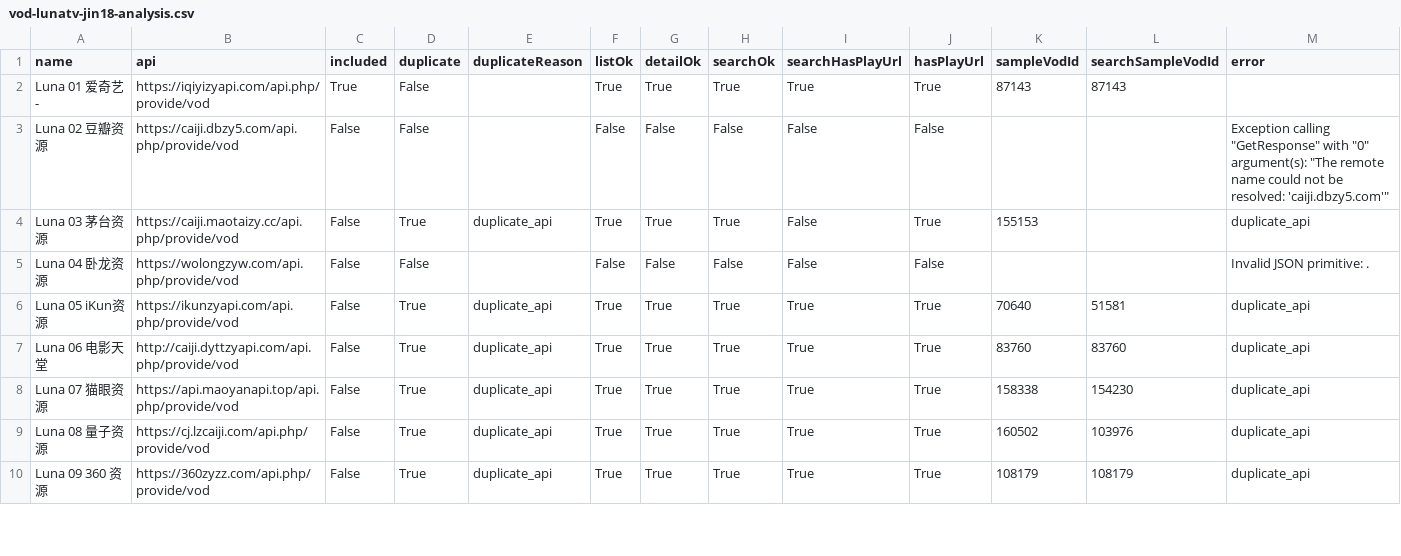
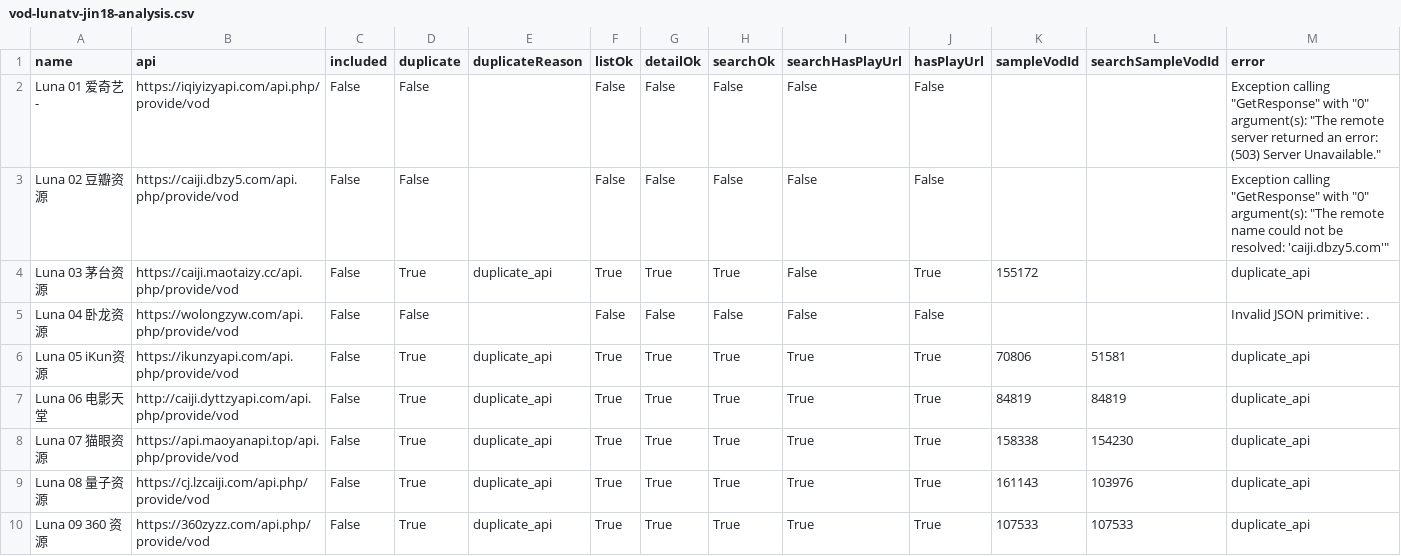
Before and after one commit to SYLONG7708/TV, a CSV file: sources/vod-lunatv-jin18-analysis.csv, drawn as a sheet; only a part is shown; the diff covers the shown part only.

```diff
--- a/sources/vod-lunatv-jin18-analysis.csv
+++ b/sources/vod-lunatv-jin18-analysis.csv
@@ -1,10 +1,10 @@
 "name","api","included","duplicate","duplicateReason","listOk","detailOk","searchOk","searchHasPlayUrl","hasPlayUrl","sampleVodId","searchSampleVodId","error"
-"Luna 01 爱奇艺-","https://iqiyizyapi.com/api.php/provide/vod","True","False","","True","True","True","True","True","87143","87143",""
+"Luna 01 爱奇艺-","https://iqiyizyapi.com/api.php/provide/vod","False","False","","False","False","False","False","False","","","Exception calling ""GetResponse"" with ""0"" argument(s): ""The remote server returned an error: (503) Server Unavailable."""
 "Luna 02 豆瓣资源","https://caiji.dbzy5.com/api.php/provide/vod","False","False","","False","False","False","False","False","","","Exception calling ""GetResponse"" with ""0"" argument(s): ""The remote name could not be resolved: 'caiji.dbzy5.com'"""
-"Luna 03 茅台资源","https://caiji.maotaizy.cc/api.php/provide/vod","False","True","duplicate_api","True","True","True","False","True","155153","","duplicate_api"
+"Luna 03 茅台资源","https://caiji.maotaizy.cc/api.php/provide/vod","False","True","duplicate_api","True","True","True","False","True","155172","","duplicate_api"
 "Luna 04 卧龙资源","https://wolongzyw.com/api.php/provide/vod","False","False","","False","False","False","False","False","","","Invalid JSON primitive: ."
-"Luna 05 iKun资源","https://ikunzyapi.com/api.php/provide/vod","False","True","duplicate_api","True","True","True","True","True","70640","51581","duplicate_api"
-"Luna 06 电影天堂","http://caiji.dyttzyapi.com/api.php/provide/vod","False","True","duplicate_api","True","True","True","True","True","83760","83760","duplicate_api"
+"Luna 05 iKun资源","https://ikunzyapi.com/api.php/provide/vod","False","True","duplicate_api","True","True","True","True","True","70806","51581","duplicate_api"
+"Luna 06 电影天堂","http://caiji.dyttzyapi.com/api.php/provide/vod","False","True","duplicate_api","True","True","True","True","True","84819","84819","duplicate_api"
 "Luna 07 猫眼资源","https://api.maoyanapi.top/api.php/provide/vod","False","True","duplicate_api","True","True","True","True","True","158338","154230","duplicate_api"
-"Luna 08 量子资源","https://cj.lzcaiji.com/api.php/provide/vod","False","True","duplicate_api","True","True","True","True","True","160502","103976","duplicate_api"
-"Luna 09 360 资源","https://360zyzz.com/api.php/provide/vod","False","True","duplicate_api","True","True","True","True","True","108179","108179","duplicate_api"
+"Luna 08 量子资源","https://cj.lzcaiji.com/api.php/provide/vod","False","True","duplicate_api","True","True","True","True","True","161143","103976","duplicate_api"
+"Luna 09 360 资源","https://360zyzz.com/api.php/provide/vod","False","True","duplicate_api","True","True","True","True","True","107533","107533","duplicate_api"
```
Also changed, not shown: 28 edited cells elsewhere in this file, sources/vod-lunatv-adult18-sorted-analysis.csv, sources/vod-lunatv-full-analysis.csv, 11 other files.
